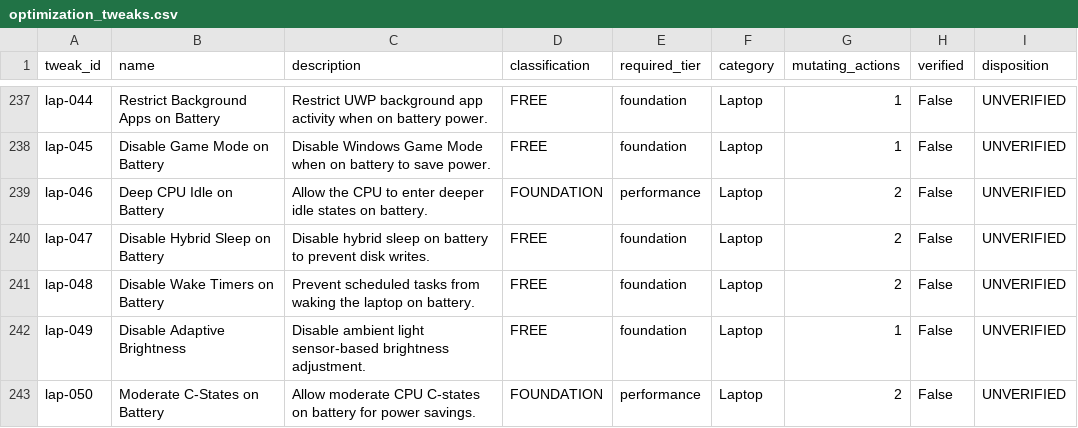
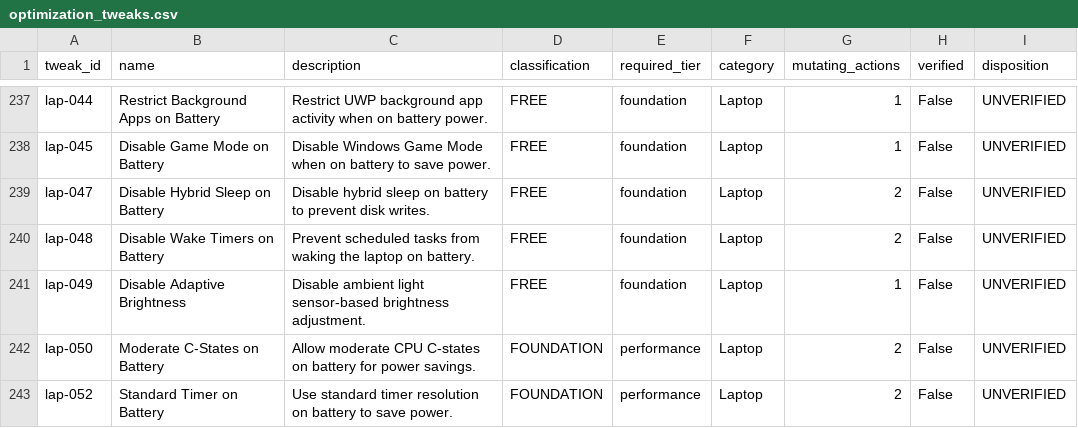
Before and after one commit to rexxd2000-source/MaximumTweaks, a CSV file: docs/optimization_tweaks.csv, drawn as a sheet; only a part is shown, gaps mark what is left out; the shorter side is filled out with more unchanged rows.

```diff
--- a/docs/optimization_tweaks.csv
+++ b/docs/optimization_tweaks.csv
@@ -238,3 +238,2 @@ lap-044,Restrict Background Apps on Battery,Restrict UWP background app activity
 lap-045,Disable Game Mode on Battery,Disable Windows Game Mode when on battery to save power.,FREE,foundation,Laptop,1,False,UNVERIFIED
-lap-046,Deep CPU Idle on Battery,Allow the CPU to enter deeper idle states on battery.,FOUNDATION,performance,Laptop,2,False,UNVERIFIED
 lap-047,Disable Hybrid Sleep on Battery,Disable hybrid sleep on battery to prevent disk writes.,FREE,foundation,Laptop,2,False,UNVERIFIED
```
Also changed, not shown: 20 other files.
